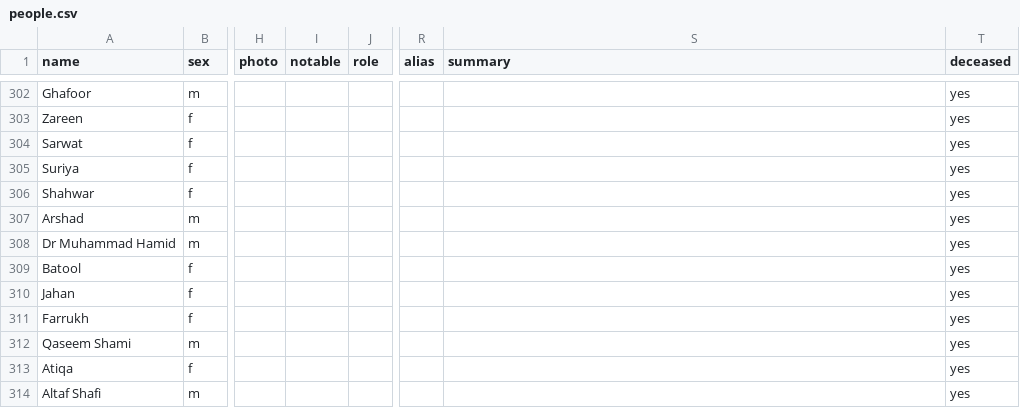
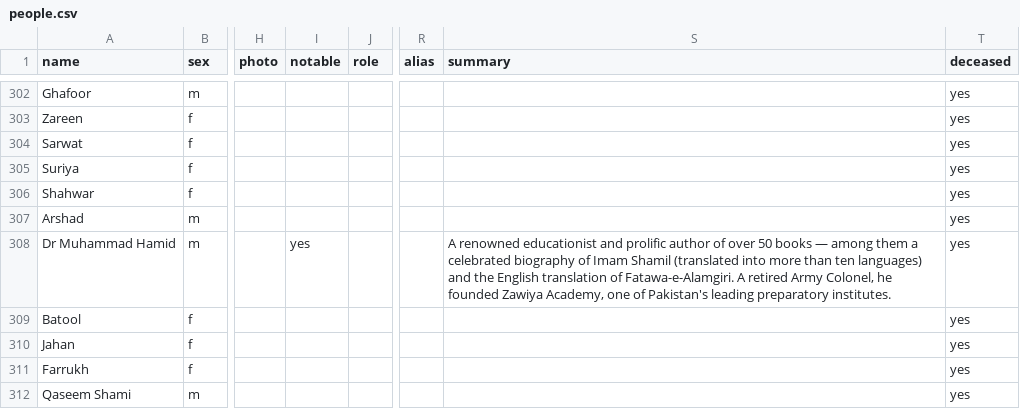
Before and after one commit to FaaizHaque/mubarak-ali-family-archive, a CSV file: people.csv, drawn as a sheet; only a part is shown, gaps mark what is left out; the shorter side is filled out with more unchanged rows; the diff names each change by its address in the sheet, - before the commit and + after, or states it on an @@ line.

Commit message:
Feature Dr Muhammad Hamid in Notables (pinned to end of Family Elders) and add his Corner — Imam Shamil biography, Fatawa-e-Alamgiri translation, Qaseeda Burdah translations

```diff
--- a/people.csv
+++ b/people.csv
-I308 (notable): (empty)
+I308 (notable): yes
-S308 (summary): (empty)
+S308 (summary): A renowned educationist and prolific author of over 50 books — among them a celebrated biography of Imam Shamil (translated into more than ten languages) and the English translation of Fatawa-e-Alamgiri. A retired Army Colonel, he founded Zawiya Academy, one of Pakistan's leading preparatory institutes.
```
Also changed, not shown: 3 other files.
